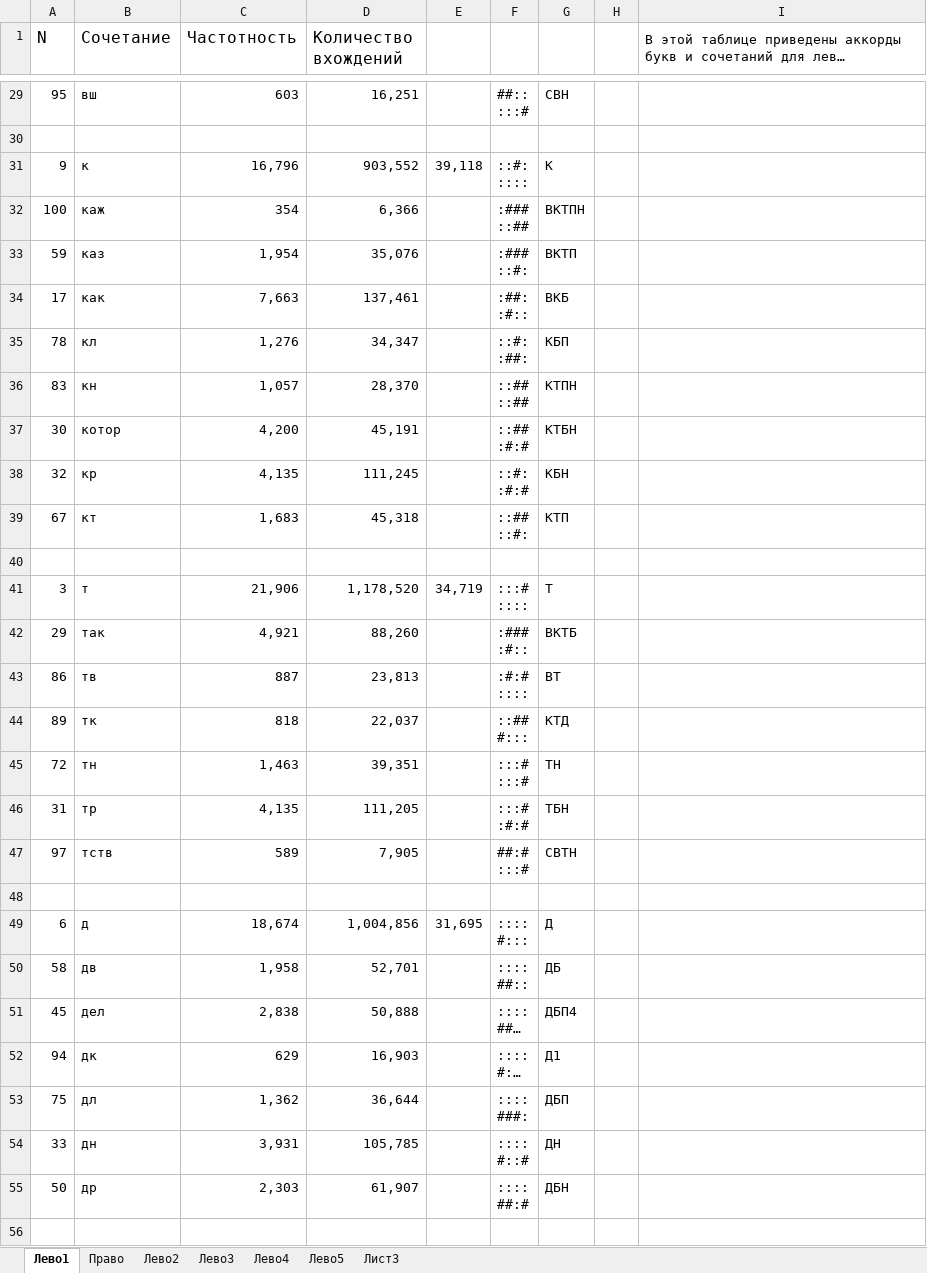
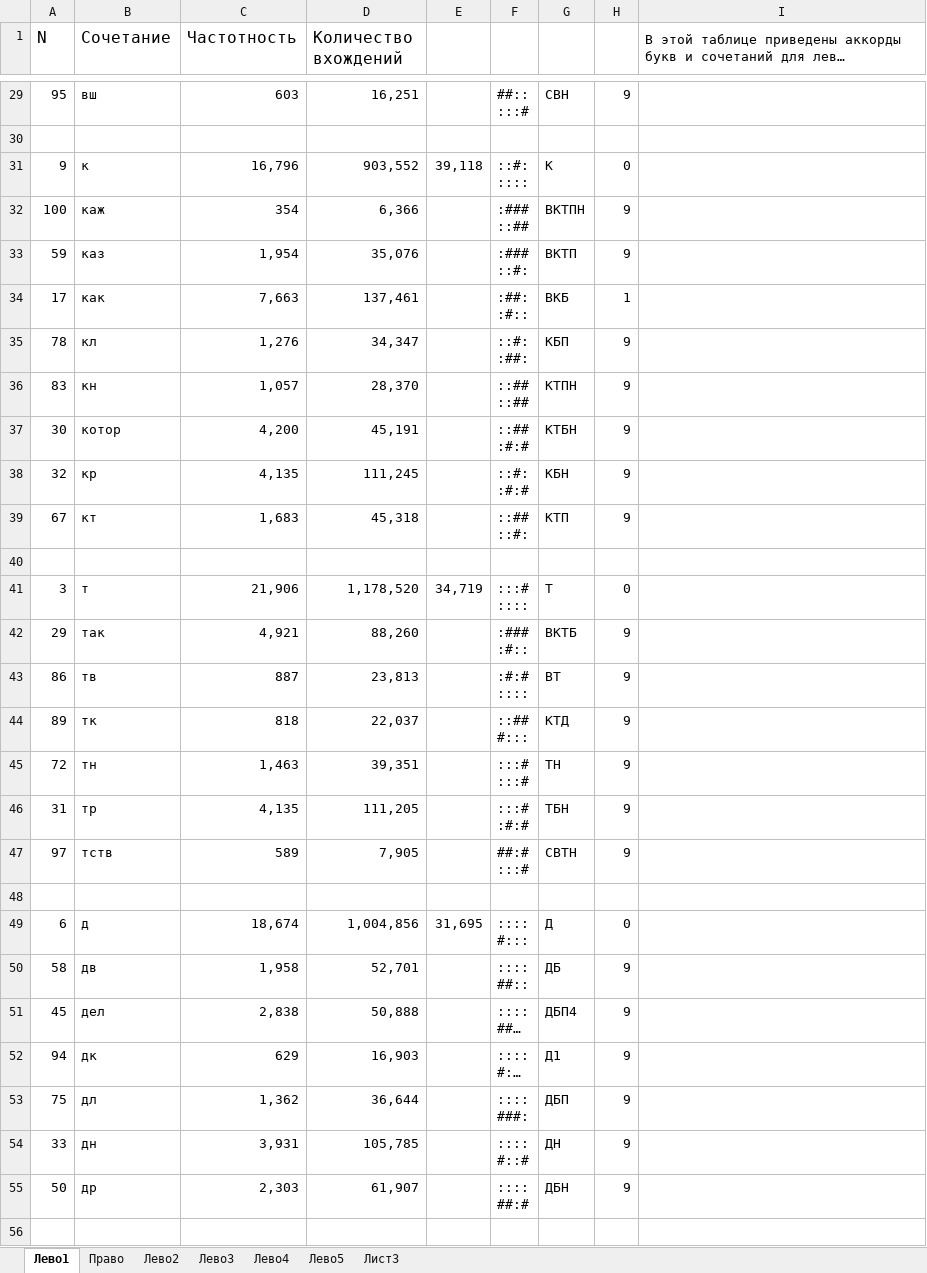
Before and after one commit to utyv/kolobok, an Excel workbook: ТаблицаАккордов.xlsx, sheet Лево1, drawn as a sheet; only a part is shown, gaps mark what is left out; long unchanged cells end in …; values as stored, in another font and other column widths than the file's, no borders; charts and pictures not drawn; the diff covers the shown part only; the diff names each change by its address in the sheet, - before the commit and + after, or states it on an @@ line.

```diff
--- a/ТаблицаАккордов.xlsx (sheet Лево1)
+++ b/ТаблицаАккордов.xlsx (sheet Лево1)
-H29: (empty)
+H29: 9
-H31: (empty)
+H31: 0
-H32:H33: (empty)
+H32:H33: 9
-H34: (empty)
+H34: 1
-H35:H39: (empty)
+H35:H39: 9
-H41: (empty)
+H41: 0
-H42:H47: (empty)
+H42:H47: 9
-H49: (empty)
+H49: 0
-H50:H55: (empty)
+H50:H55: 9
```
Also changed, not shown: 80 edited cells and cell formats elsewhere in this sheet, sheet Право, hidden cells, 15 other files.
